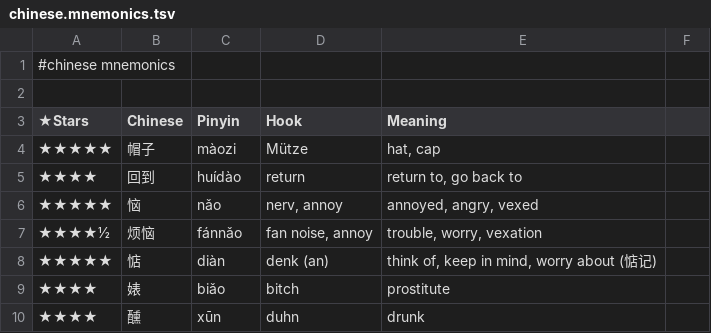
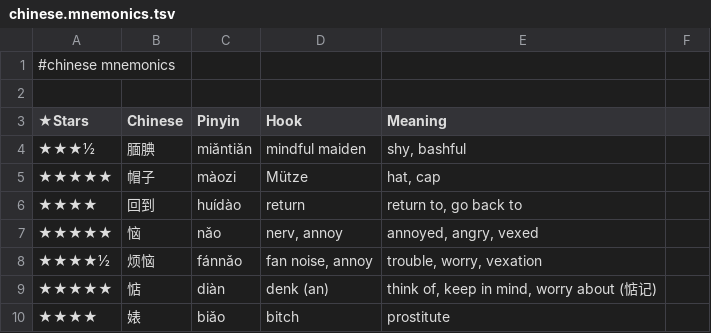
Before and after one commit to pannous/hieros, a TSV file: chinese/chinese.mnemonics.tsv, drawn as a sheet; only a part is shown; the shorter side is filled out with more unchanged rows.

Commit message:
mnemonic: add 腼腆 miǎntiǎn

```diff
--- a/chinese/chinese.mnemonics.tsv
+++ b/chinese/chinese.mnemonics.tsv
@@ -3,2 +3,3 @@
 ★Stars 	Chinese 	Pinyin 	Hook 	Meaning
+★★★½	腼腆	miǎntiǎn	mindful maiden	shy, bashful
 ★★★★★	帽子	màozi	Mütze	hat, cap
```
